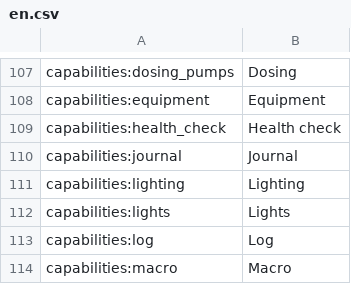
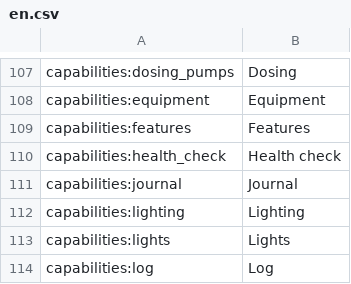
Before and after one commit to prsws/reef-pi, a CSV file: front-end/assets/translations/en.csv, drawn as a sheet; only a part is shown, gaps mark what is left out; the shorter side is filled out with more unchanged rows; the diff names each change by its address in the sheet, - before the commit and + after, or states it on an @@ line.

```diff
--- a/front-end/assets/translations/en.csv
+++ b/front-end/assets/translations/en.csv
+row 109: capabilities:features | Features
```
Also changed, not shown: front-end/assets/translations/de.csv, front-end/assets/translations/es.csv, 9 other files.
